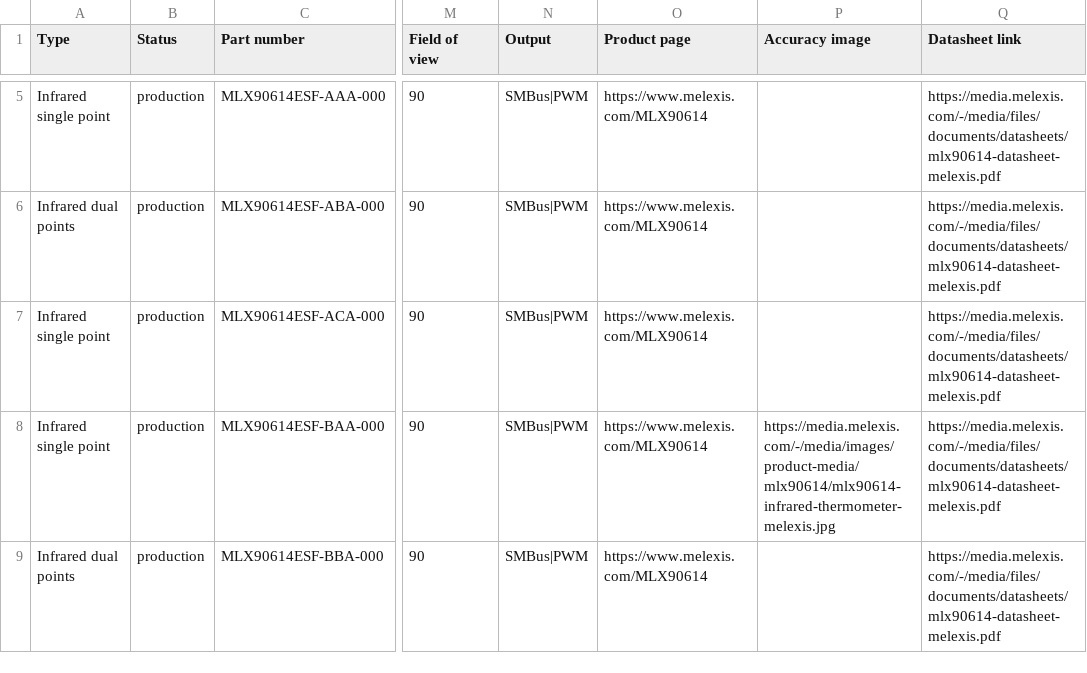
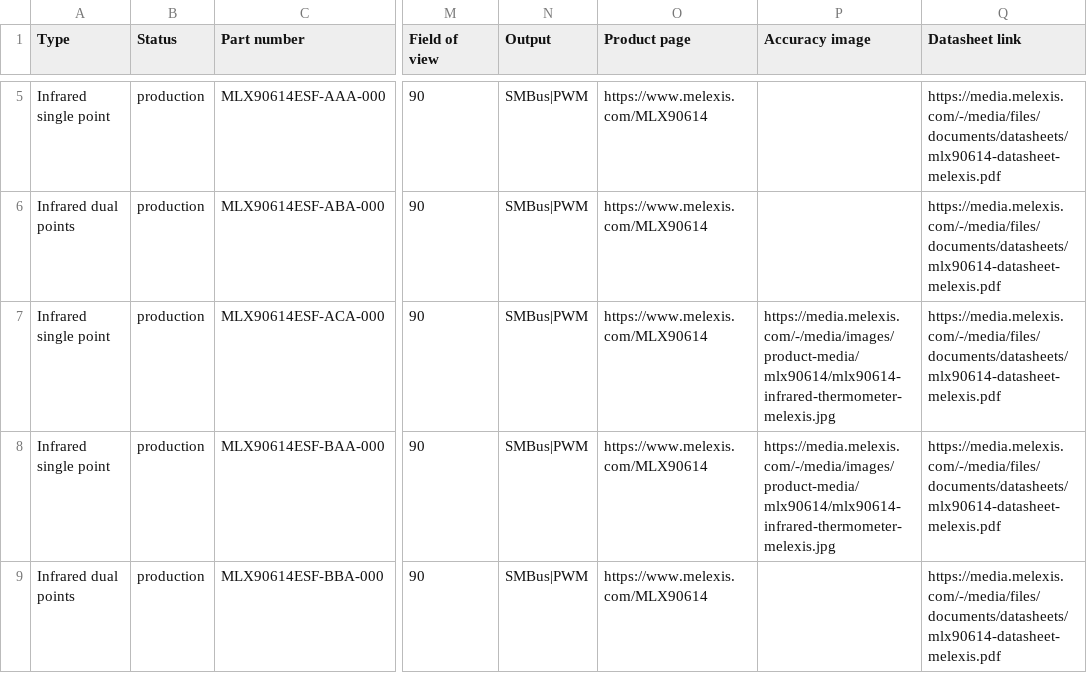
Before and after one commit to MelexisBC/Wizard--Temperature-Sensor-ICs-Data, a CSV file: Temperature-Sensor-ICs-Wizard-Data.csv, drawn as a sheet; only a part is shown, gaps mark what is left out; the diff names each change by its address in the sheet, - before the commit and + after, or states it on an @@ line.

Commit message:
Wizard - Temperature sensor ICs - Google sheet updated

```diff
--- a/Temperature-Sensor-ICs-Wizard-Data.csv
+++ b/Temperature-Sensor-ICs-Wizard-Data.csv
-P7 (Accuracy image): (empty)
+P7 (Accuracy image): https://media.melexis.com/-/media/images/product-media/mlx90614/mlx90614-infrared-thermometer-melexis.jpg
```
